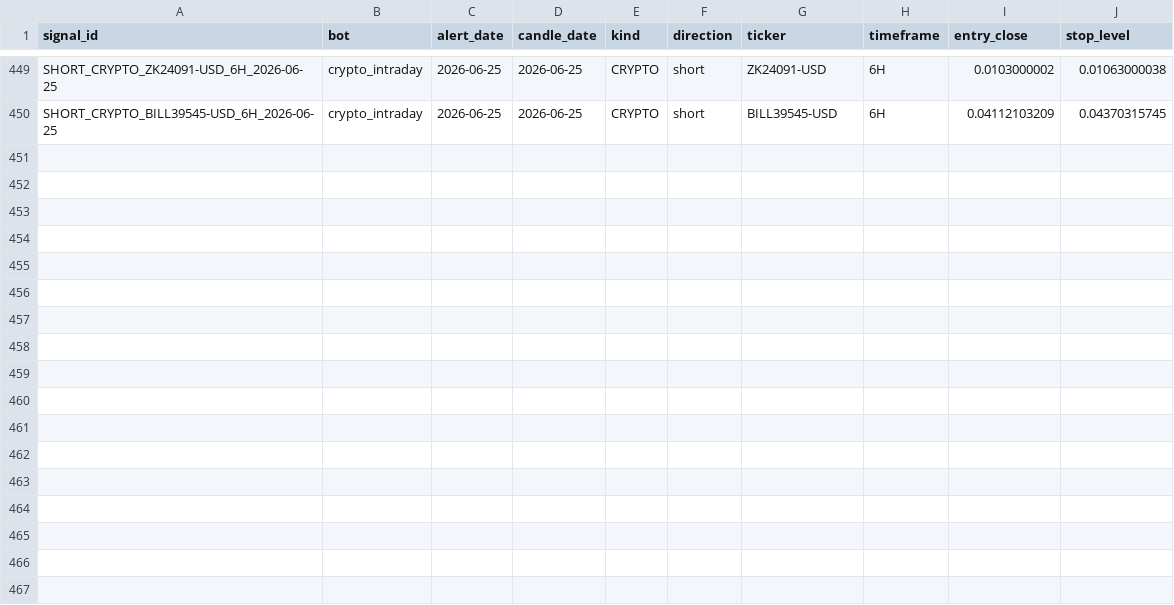
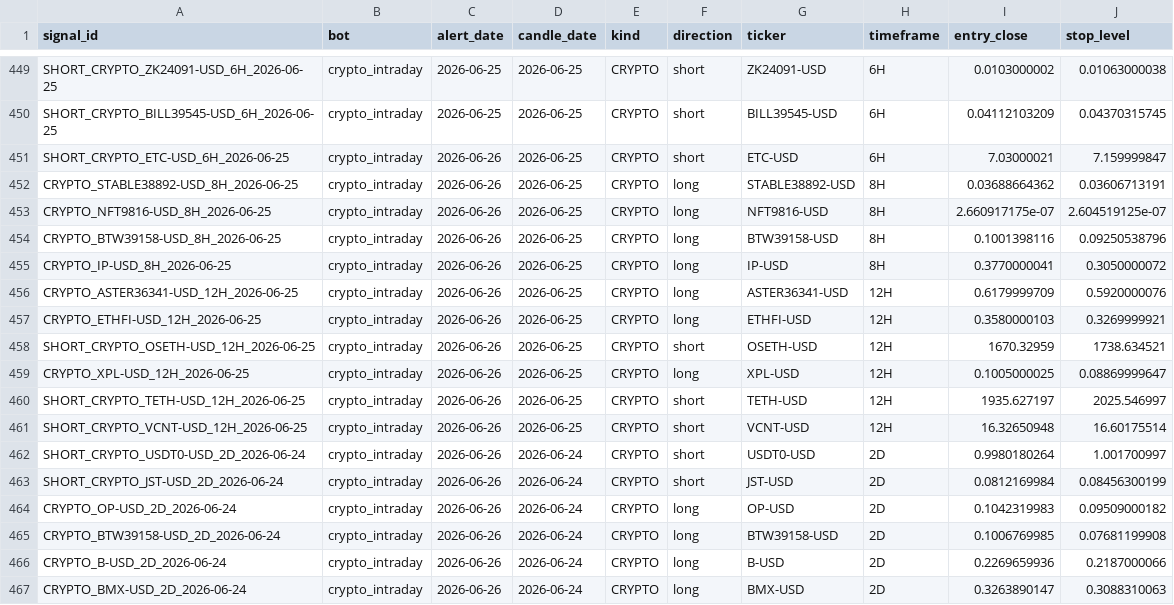
Before and after one commit to am140512623/candle-scanner, a CSV file: signals.csv, drawn as a sheet; only a part is shown, gaps mark what is left out; the diff names each change by its address in the sheet, - before the commit and + after, or states it on an @@ line.

```diff
--- a/signals.csv
+++ b/signals.csv
+row 451: SHORT_CRYPTO_ETC-USD_6H_2026-06-25 | crypto_intraday | 2026-06-26 | 2026-06-25 | CRYPTO | short | ETC-USD | 6H | 7.03000021 | 7.159999847
+row 452: CRYPTO_STABLE38892-USD_8H_2026-06-25 | crypto_intraday | 2026-06-26 | 2026-06-25 | CRYPTO | long | STABLE38892-USD | 8H | 0.03688664362 | 0.03606713191
+row 453: CRYPTO_NFT9816-USD_8H_2026-06-25 | crypto_intraday | 2026-06-26 | 2026-06-25 | CRYPTO | long | NFT9816-USD | 8H | 2.660917175e-07 | 2.604519125e-07
+row 454: CRYPTO_BTW39158-USD_8H_2026-06-25 | crypto_intraday | 2026-06-26 | 2026-06-25 | CRYPTO | long | BTW39158-USD | 8H | 0.1001398116 | 0.09250538796
+row 455: CRYPTO_IP-USD_8H_2026-06-25 | crypto_intraday | 2026-06-26 | 2026-06-25 | CRYPTO | long | IP-USD | 8H | 0.3770000041 | 0.3050000072
+row 456: CRYPTO_ASTER36341-USD_12H_2026-06-25 | crypto_intraday | 2026-06-26 | 2026-06-25 | CRYPTO | long | ASTER36341-USD | 12H | 0.6179999709 | 0.5920000076
+row 457: CRYPTO_ETHFI-USD_12H_2026-06-25 | crypto_intraday | 2026-06-26 | 2026-06-25 | CRYPTO | long | ETHFI-USD | 12H | 0.3580000103 | 0.3269999921
+row 458: SHORT_CRYPTO_OSETH-USD_12H_2026-06-25 | crypto_intraday | 2026-06-26 | 2026-06-25 | CRYPTO | short | OSETH-USD | 12H | 1670.32959 | 1738.634521
+row 459: CRYPTO_XPL-USD_12H_2026-06-25 | crypto_intraday | 2026-06-26 | 2026-06-25 | CRYPTO | long | XPL-USD | 12H | 0.1005000025 | 0.08869999647
+row 460: SHORT_CRYPTO_TETH-USD_12H_2026-06-25 | crypto_intraday | 2026-06-26 | 2026-06-25 | CRYPTO | short | TETH-USD | 12H | 1935.627197 | 2025.546997
+row 461: SHORT_CRYPTO_VCNT-USD_12H_2026-06-25 | crypto_intraday | 2026-06-26 | 2026-06-25 | CRYPTO | short | VCNT-USD | 12H | 16.32650948 | 16.60175514
+row 462: SHORT_CRYPTO_USDT0-USD_2D_2026-06-24 | crypto_intraday | 2026-06-26 | 2026-06-24 | CRYPTO | short | USDT0-USD | 2D | 0.9980180264 | 1.001700997
+row 463: SHORT_CRYPTO_JST-USD_2D_2026-06-24 | crypto_intraday | 2026-06-26 | 2026-06-24 | CRYPTO | short | JST-USD | 2D | 0.0812169984 | 0.08456300199
+row 464: CRYPTO_OP-USD_2D_2026-06-24 | crypto_intraday | 2026-06-26 | 2026-06-24 | CRYPTO | long | OP-USD | 2D | 0.1042319983 | 0.09509000182
+row 465: CRYPTO_BTW39158-USD_2D_2026-06-24 | crypto_intraday | 2026-06-26 | 2026-06-24 | CRYPTO | long | BTW39158-USD | 2D | 0.1006769985 | 0.07681199908
+row 466: CRYPTO_B-USD_2D_2026-06-24 | crypto_intraday | 2026-06-26 | 2026-06-24 | CRYPTO | long | B-USD | 2D | 0.2269659936 | 0.2187000066
+row 467: CRYPTO_BMX-USD_2D_2026-06-24 | crypto_intraday | 2026-06-26 | 2026-06-24 | CRYPTO | long | BMX-USD | 2D | 0.3263890147 | 0.3088310063
```
